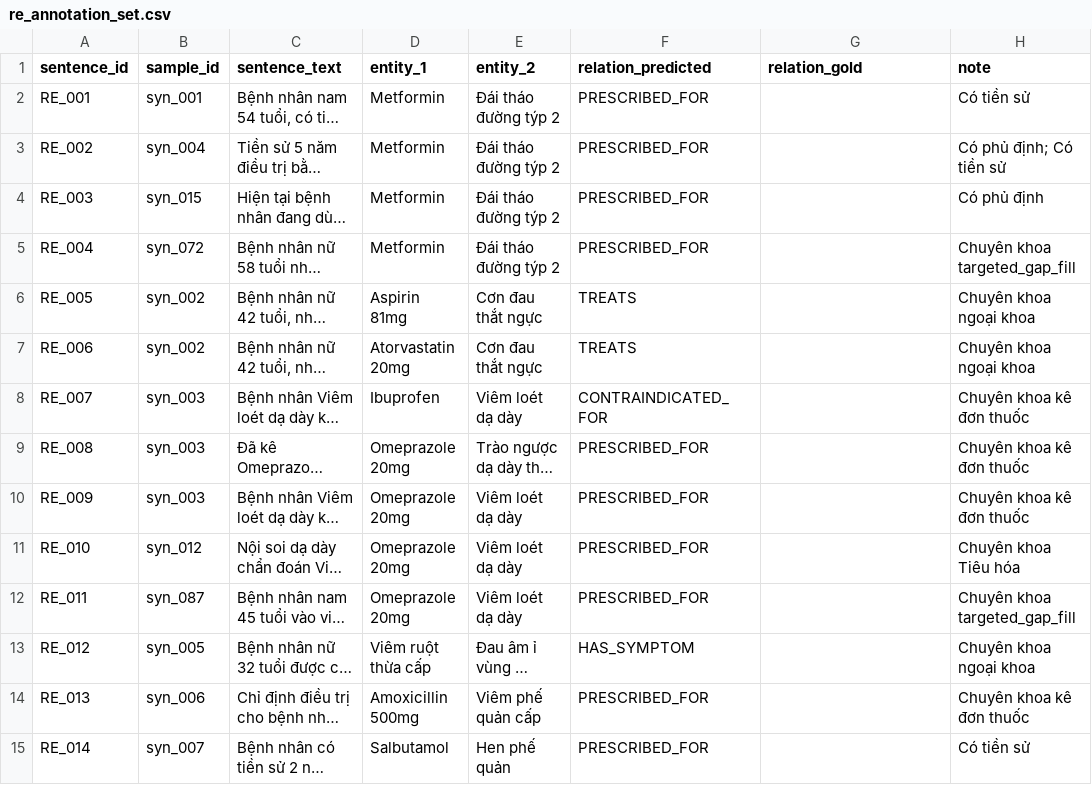
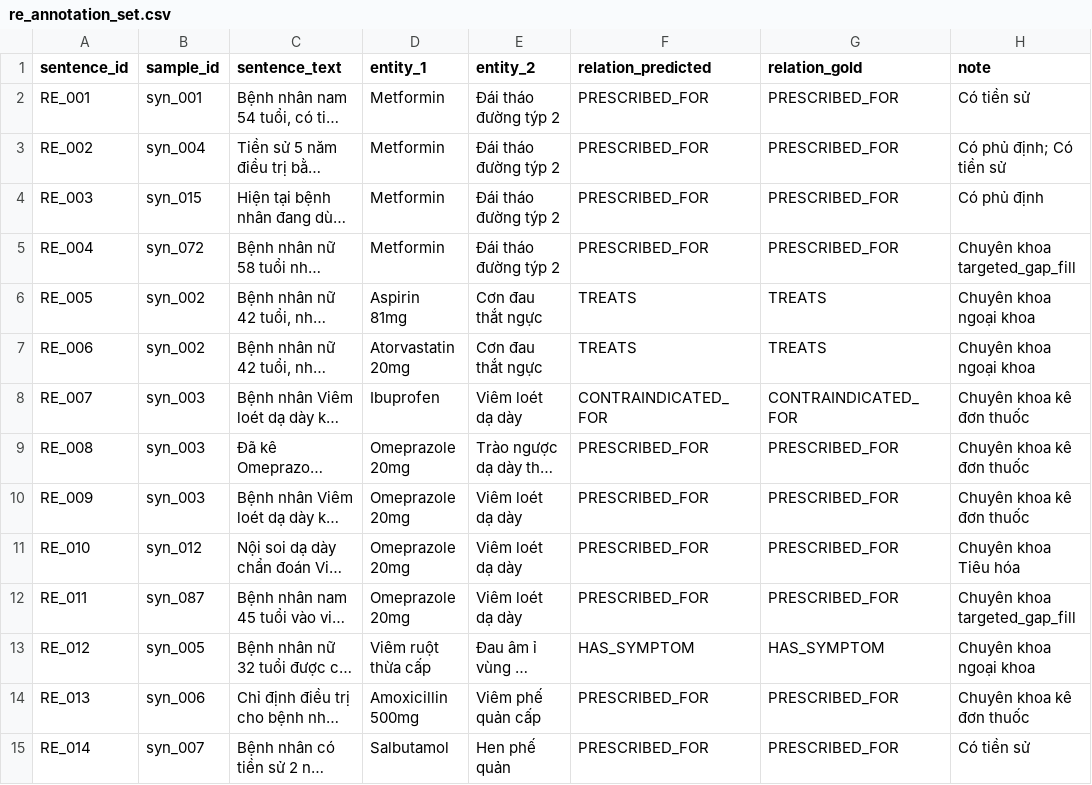
Before and after one commit to HuaNgocThinh/med-graph, a CSV file: data/annotation/re_annotation_set.csv, drawn as a sheet; only a part is shown; long unchanged cells end in …; the diff covers the shown part only; the diff names each change by its address in the sheet, - before the commit and + after, or states it on an @@ line.

```diff
--- a/data/annotation/re_annotation_set.csv
+++ b/data/annotation/re_annotation_set.csv
-G2:G5 (relation_gold): (empty)
+G2:G5 (relation_gold): PRESCRIBED_FOR
-G6:G7 (relation_gold): (empty)
+G6:G7 (relation_gold): TREATS
-G8 (relation_gold): (empty)
+G8 (relation_gold): CONTRAINDICATED_FOR
-G9:G12 (relation_gold): (empty)
+G9:G12 (relation_gold): PRESCRIBED_FOR
-G13 (relation_gold): (empty)
+G13 (relation_gold): HAS_SYMPTOM
-G14:G15 (relation_gold): (empty)
+G14:G15 (relation_gold): PRESCRIBED_FOR
```
Also changed, not shown: 106 edited cells elsewhere in this file, data/annotation/el_annotation_set.csv, data/exports/all_relationships.csv, 3 other files.
